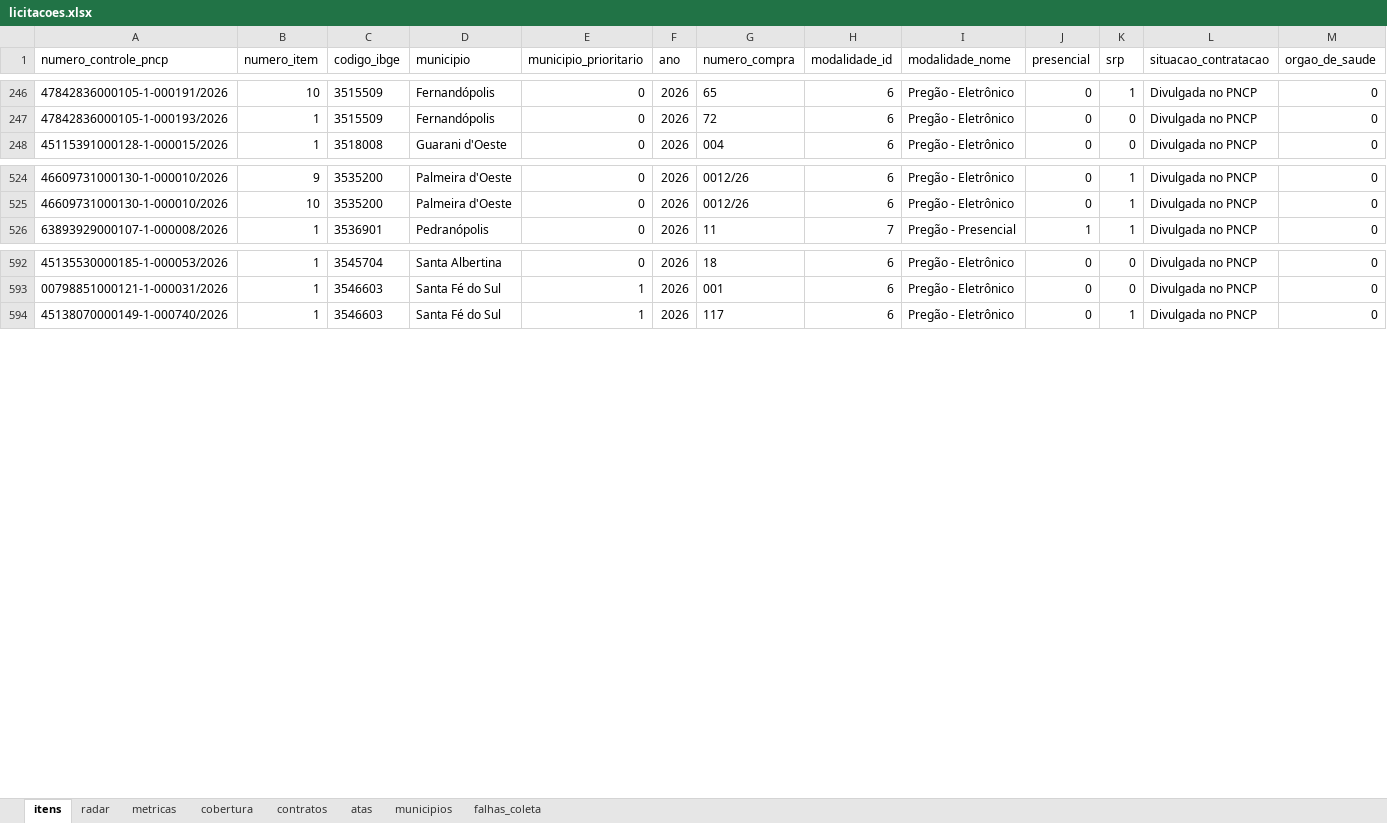
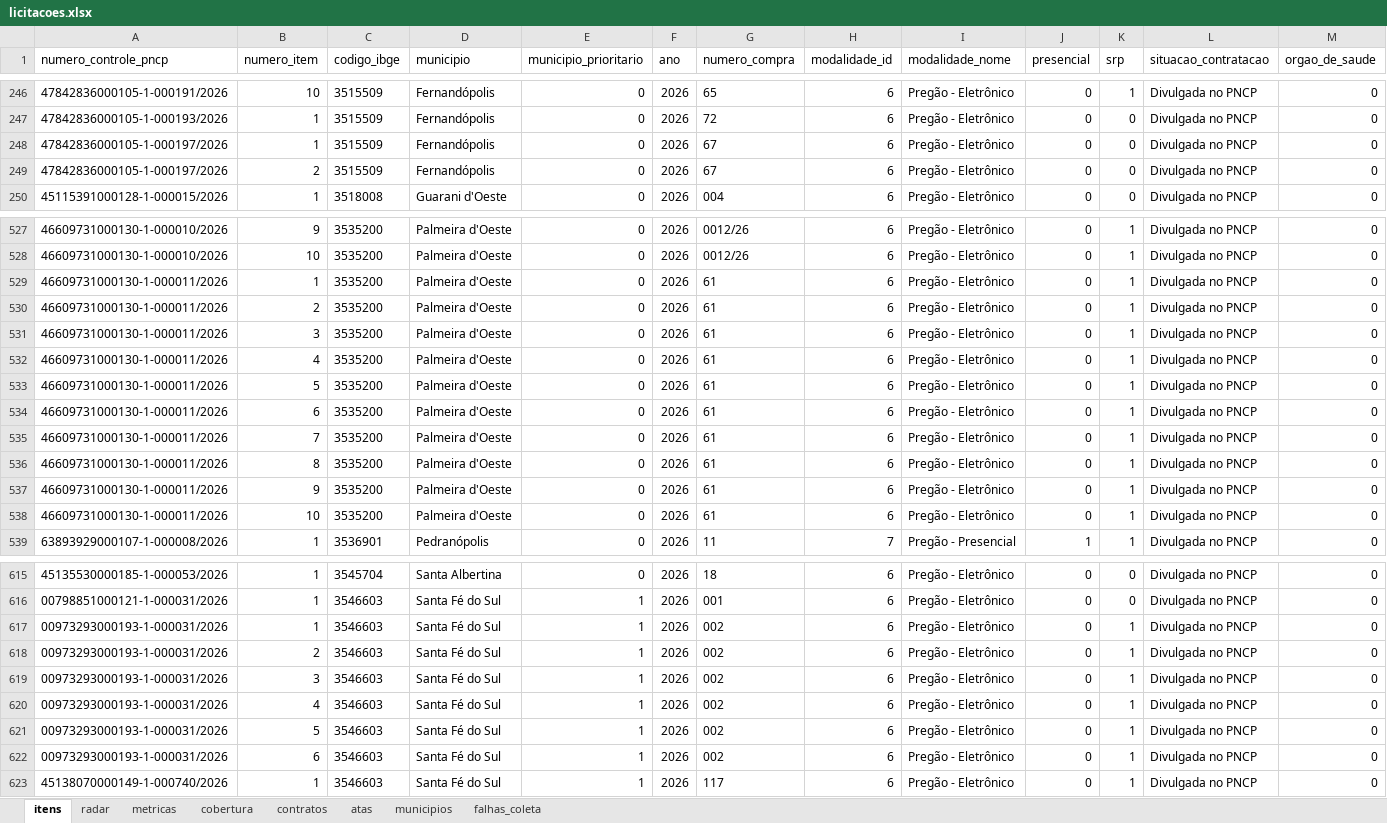
Before and after one commit to hub-ramos/licitacao, an Excel workbook: dados/licitacoes.xlsx, sheet itens, drawn as a sheet; only a part is shown, gaps mark what is left out; values as stored, in another font and other column widths than the file's, no borders; rows hold the shown columns only; the diff covers the shown part only; the diff names each change by its address in the sheet, - before the commit and + after, or states it on an @@ line.

```diff
--- a/dados/licitacoes.xlsx (sheet itens)
+++ b/dados/licitacoes.xlsx (sheet itens)
+row 248: 47842836000105-1-000197/2026 | 1 | 3515509 | Fernandópolis | 0 | 2026 | 67 | 6 | Pregão - Eletrônico | 0 | 0 | Divulgada no PNCP | 0
+row 249: 47842836000105-1-000197/2026 | 2 | 3515509 | Fernandópolis | 0 | 2026 | 67 | 6 | Pregão - Eletrônico | 0 | 0 | Divulgada no PNCP | 0
+row 529: 46609731000130-1-000011/2026 | 1 | 3535200 | Palmeira d'Oeste | 0 | 2026 | 61 | 6 | Pregão - Eletrônico | 0 | 1 | Divulgada no PNCP | 0
+row 530: 46609731000130-1-000011/2026 | 2 | 3535200 | Palmeira d'Oeste | 0 | 2026 | 61 | 6 | Pregão - Eletrônico | 0 | 1 | Divulgada no PNCP | 0
+row 531: 46609731000130-1-000011/2026 | 3 | 3535200 | Palmeira d'Oeste | 0 | 2026 | 61 | 6 | Pregão - Eletrônico | 0 | 1 | Divulgada no PNCP | 0
+row 532: 46609731000130-1-000011/2026 | 4 | 3535200 | Palmeira d'Oeste | 0 | 2026 | 61 | 6 | Pregão - Eletrônico | 0 | 1 | Divulgada no PNCP | 0
+row 533: 46609731000130-1-000011/2026 | 5 | 3535200 | Palmeira d'Oeste | 0 | 2026 | 61 | 6 | Pregão - Eletrônico | 0 | 1 | Divulgada no PNCP | 0
+row 534: 46609731000130-1-000011/2026 | 6 | 3535200 | Palmeira d'Oeste | 0 | 2026 | 61 | 6 | Pregão - Eletrônico | 0 | 1 | Divulgada no PNCP | 0
+row 535: 46609731000130-1-000011/2026 | 7 | 3535200 | Palmeira d'Oeste | 0 | 2026 | 61 | 6 | Pregão - Eletrônico | 0 | 1 | Divulgada no PNCP | 0
+row 536: 46609731000130-1-000011/2026 | 8 | 3535200 | Palmeira d'Oeste | 0 | 2026 | 61 | 6 | Pregão - Eletrônico | 0 | 1 | Divulgada no PNCP | 0
+row 537: 46609731000130-1-000011/2026 | 9 | 3535200 | Palmeira d'Oeste | 0 | 2026 | 61 | 6 | Pregão - Eletrônico | 0 | 1 | Divulgada no PNCP | 0
+row 538: 46609731000130-1-000011/2026 | 10 | 3535200 | Palmeira d'Oeste | 0 | 2026 | 61 | 6 | Pregão - Eletrônico | 0 | 1 | Divulgada no PNCP | 0
+row 617: 00973293000193-1-000031/2026 | 1 | 3546603 | Santa Fé do Sul | 1 | 2026 | 002 | 6 | Pregão - Eletrônico | 0 | 1 | Divulgada no PNCP | 0
+row 618: 00973293000193-1-000031/2026 | 2 | 3546603 | Santa Fé do Sul | 1 | 2026 | 002 | 6 | Pregão - Eletrônico | 0 | 1 | Divulgada no PNCP | 0
+row 619: 00973293000193-1-000031/2026 | 3 | 3546603 | Santa Fé do Sul | 1 | 2026 | 002 | 6 | Pregão - Eletrônico | 0 | 1 | Divulgada no PNCP | 0
+row 620: 00973293000193-1-000031/2026 | 4 | 3546603 | Santa Fé do Sul | 1 | 2026 | 002 | 6 | Pregão - Eletrônico | 0 | 1 | Divulgada no PNCP | 0
+row 621: 00973293000193-1-000031/2026 | 5 | 3546603 | Santa Fé do Sul | 1 | 2026 | 002 | 6 | Pregão - Eletrônico | 0 | 1 | Divulgada no PNCP | 0
+row 622: 00973293000193-1-000031/2026 | 6 | 3546603 | Santa Fé do Sul | 1 | 2026 | 002 | 6 | Pregão - Eletrônico | 0 | 1 | Divulgada no PNCP | 0
```
Also changed, not shown: 14 added rows elsewhere in this sheet, sheet metricas, sheet radar, 5 other files.
